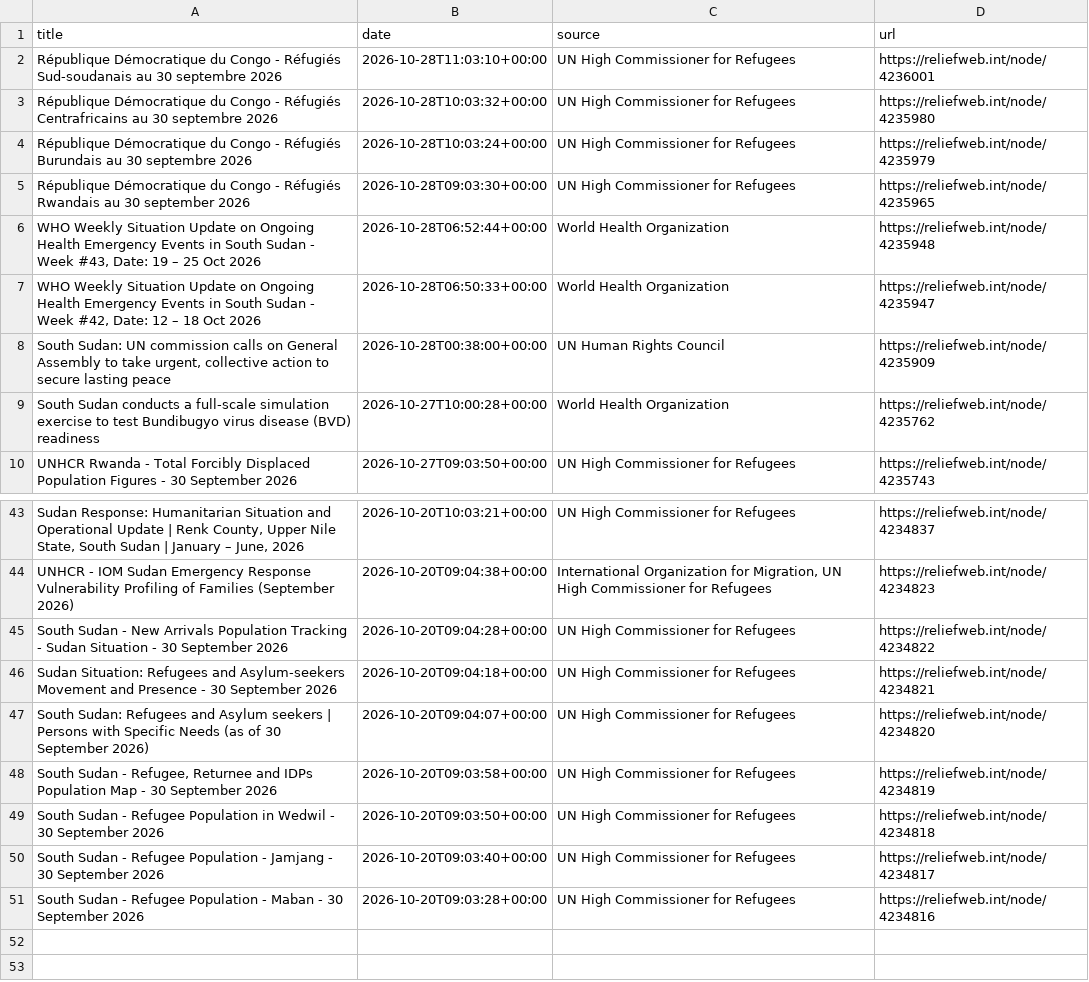
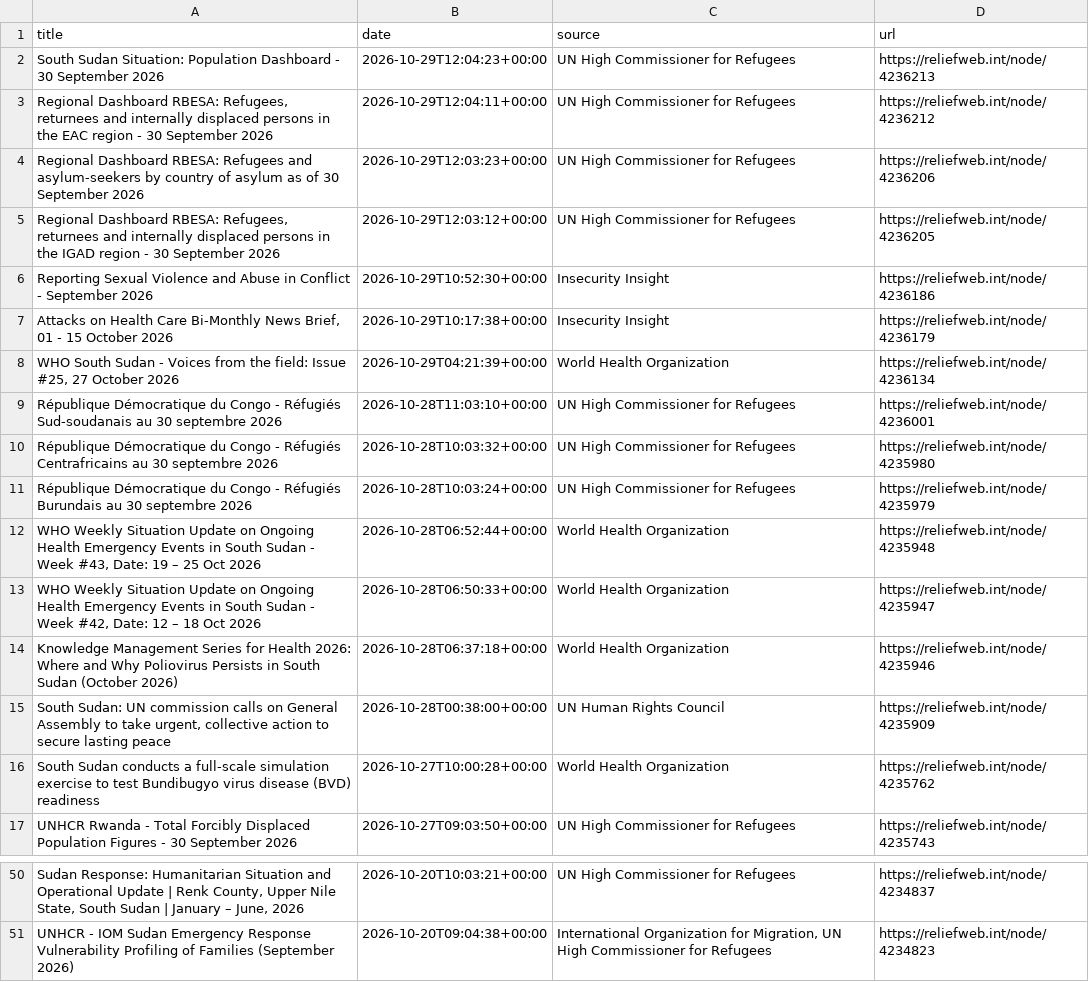
Before and after one commit to jayasekhon/South-Sudan-Dashboard, a CSV file: data/humanitarian_updates.csv, drawn as a sheet; only a part is shown, gaps mark what is left out; removed rows and columns are numbered as before the commit, all else as after; the diff names each change by its address in the sheet, - before the commit and + after, or states it on an @@ line.

```diff
--- a/data/humanitarian_updates.csv
+++ b/data/humanitarian_updates.csv
+row 2: South Sudan Situation: Population Dashboard - 30 September 2026 | 2026-10-29T12:04:23+00:00 | UN High Commissioner for Refugees | https://reliefweb.int/node/4236213
+row 3: Regional Dashboard RBESA: Refugees, returnees and internally displaced persons in the EAC region - 30 September 2026 | 2026-10-29T12:04:11+00:00 | UN High Commissioner for Refugees | https://reliefweb.int/node/4236212
+row 4: Regional Dashboard RBESA: Refugees and asylum-seekers by country of asylum as of 30 September 2026 | 2026-10-29T12:03:23+00:00 | UN High Commissioner for Refugees | https://reliefweb.int/node/4236206
+row 5: Regional Dashboard RBESA: Refugees, returnees and internally displaced persons in the IGAD region - 30 September 2026 | 2026-10-29T12:03:12+00:00 | UN High Commissioner for Refugees | https://reliefweb.int/node/4236205
+row 6: Reporting Sexual Violence and Abuse in Conflict - September 2026 | 2026-10-29T10:52:30+00:00 | Insecurity Insight | https://reliefweb.int/node/4236186
+row 7: Attacks on Health Care Bi-Monthly News Brief, 01 - 15 October 2026 | 2026-10-29T10:17:38+00:00 | Insecurity Insight | https://reliefweb.int/node/4236179
+row 8: WHO South Sudan - Voices from the field: Issue #25, 27 October 2026 | 2026-10-29T04:21:39+00:00 | World Health Organization | https://reliefweb.int/node/4236134
-row 5: République Démocratique du Congo - Réfugiés Rwandais au 30 september 2026 | 2026-10-28T09:03:30+00:00 | UN High Commissioner for Refugees | https://reliefweb.int/node/4235965
+row 14: Knowledge Management Series for Health 2026: Where and Why Poliovirus Persists in South Sudan (October 2026) | 2026-10-28T06:37:18+00:00 | World Health Organization | https://reliefweb.int/node/4235946
-row 45: South Sudan - New Arrivals Population Tracking - Sudan Situation - 30 September 2026 | 2026-10-20T09:04:28+00:00 | UN High Commissioner for Refugees | https://reliefweb.int/node/4234822
-row 46: Sudan Situation: Refugees and Asylum-seekers Movement and Presence - 30 September 2026 | 2026-10-20T09:04:18+00:00 | UN High Commissioner for Refugees | https://reliefweb.int/node/4234821
-row 47: South Sudan: Refugees and Asylum seekers | Persons with Specific Needs (as of 30 September 2026) | 2026-10-20T09:04:07+00:00 | UN High Commissioner for Refugees | https://reliefweb.int/node/4234820
-row 48: South Sudan - Refugee, Returnee and IDPs Population Map - 30 September 2026 | 2026-10-20T09:03:58+00:00 | UN High Commissioner for Refugees | https://reliefweb.int/node/4234819
-row 49: South Sudan - Refugee Population in Wedwil - 30 September 2026 | 2026-10-20T09:03:50+00:00 | UN High Commissioner for Refugees | https://reliefweb.int/node/4234818
-row 50: South Sudan - Refugee Population - Jamjang - 30 September 2026 | 2026-10-20T09:03:40+00:00 | UN High Commissioner for Refugees | https://reliefweb.int/node/4234817
-row 51: South Sudan - Refugee Population - Maban - 30 September 2026 | 2026-10-20T09:03:28+00:00 | UN High Commissioner for Refugees | https://reliefweb.int/node/4234816
```
Also changed, not shown: data/appeals.csv, data/field_reports.csv, 2 other files.
